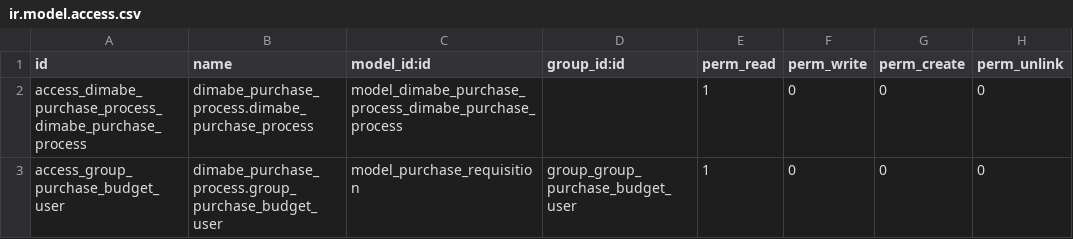
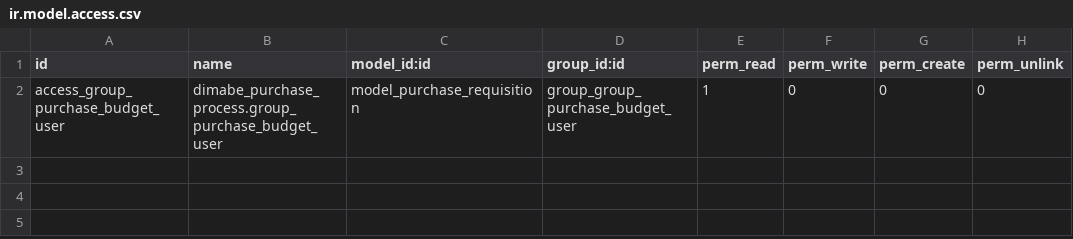
Before and after one commit to leonardodimabe/invernada-order-export, a CSV file: dimabe_purchase_process/security/ir.model.access.csv, drawn as a sheet; the diff names each change by its address in the sheet, - before the commit and + after, or states it on an @@ line.

Commit message:
debug

```diff
--- a/dimabe_purchase_process/security/ir.model.access.csv
+++ b/dimabe_purchase_process/security/ir.model.access.csv
-row 2: access_dimabe_purchase_process_dimabe_purchase_process | dimabe_purchase_process.dimabe_purchase_process | model_dimabe_purchase_process_dimabe_purchase_process |  | 1 | 0 | 0 | 0
```
